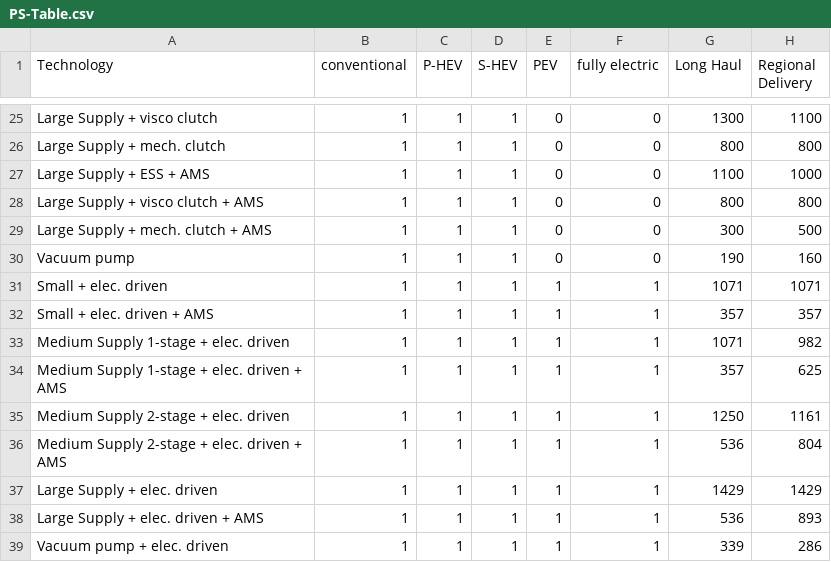
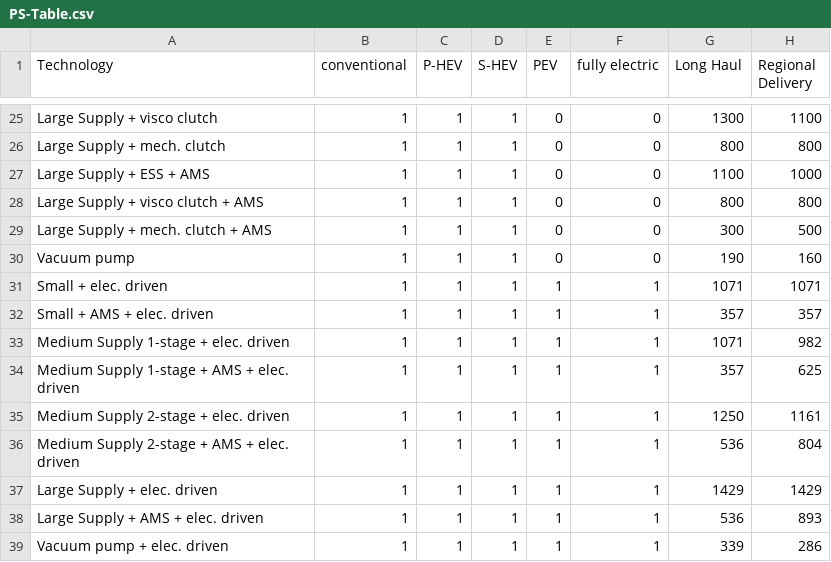
Before and after one commit to tanawadeatharva/BharatVECTO, a CSV file: VectoCore/VectoCore/Resources/Declaration/VAUX/PS-Table.csv, drawn as a sheet; only a part is shown, gaps mark what is left out; the diff names each change by its address in the sheet, - before the commit and + after, or states it on an @@ line.

Commit message:
updated entries in PS-Table to match annex

```diff
--- a/VectoCore/VectoCore/Resources/Declaration/VAUX/PS-Table.csv
+++ b/VectoCore/VectoCore/Resources/Declaration/VAUX/PS-Table.csv
-A32 (Technology): Small + elec. driven + AMS
+A32 (Technology): Small + AMS + elec. driven
-A34 (Technology): Medium Supply 1-stage + elec. driven + AMS
+A34 (Technology): Medium Supply 1-stage + AMS + elec. driven
-A36 (Technology): Medium Supply 2-stage + elec. driven + AMS
+A36 (Technology): Medium Supply 2-stage + AMS + elec. driven
-A38 (Technology): Large Supply + elec. driven + AMS
+A38 (Technology): Large Supply + AMS + elec. driven
```
